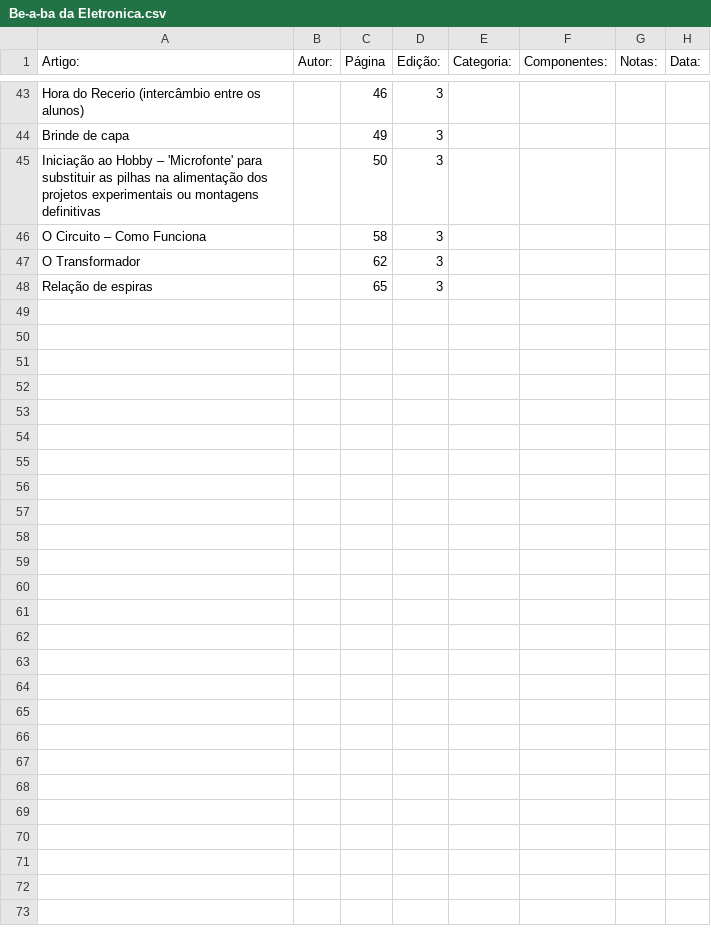
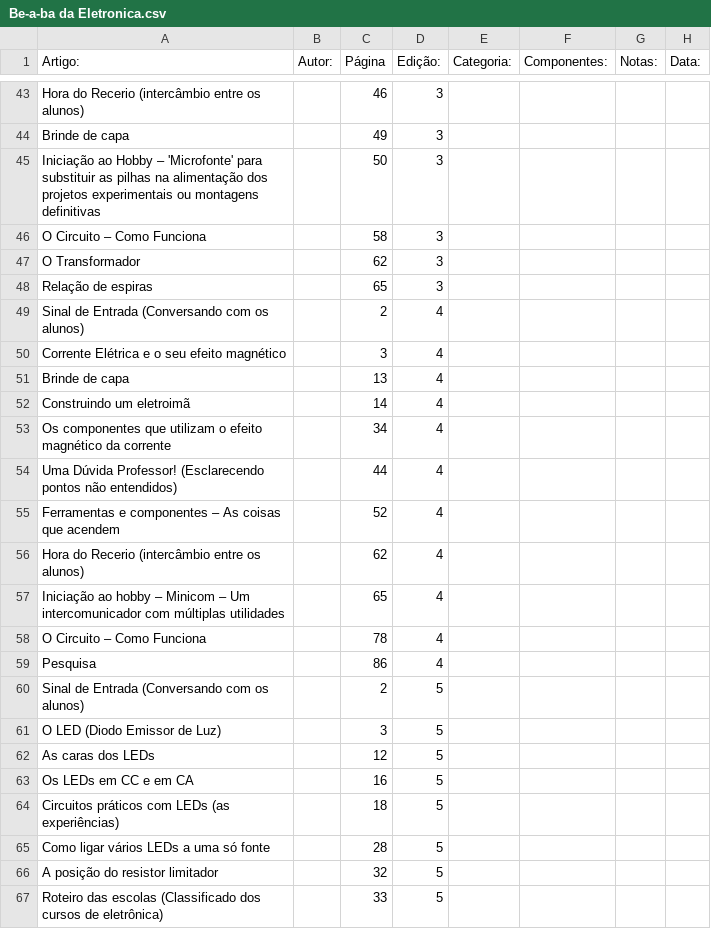
Before and after one commit to Pakequis/Indices_revistas_de_eletronica, a CSV file: Indices/Be-a-ba da Eletronica.csv, drawn as a sheet; only a part is shown, gaps mark what is left out; the diff covers the shown part only.

```diff
--- a/Indices/Be-a-ba da Eletronica.csv
+++ b/Indices/Be-a-ba da Eletronica.csv
@@ -48 +48,20 @@
 "Relação de espiras",,65,3,,,,
+"Sinal de Entrada (Conversando com os alunos)",,2,4,,,,
+"Corrente Elétrica e o seu efeito magnético",,3,4,,,,
+"Brinde de capa",,13,4,,,,
+"Construindo um eletroimã",,14,4,,,,
+"Os componentes que utilizam o efeito magnético da corrente",,34,4,,,,
+"Uma Dúvida Professor! (Esclarecendo pontos não entendidos)",,44,4,,,,
+"Ferramentas e componentes – As coisas que acendem",,52,4,,,,
+"Hora do Recerio (intercâmbio entre os alunos)",,62,4,,,,
+"Iniciação ao hobby – Minicom – Um intercomunicador com múltiplas utilidades",,65,4,,,,
+"O Circuito – Como Funciona",,78,4,,,,
+"Pesquisa",,86,4,,,,
+"Sinal de Entrada (Conversando com os alunos)",,2,5,,,,
+"O LED (Diodo Emissor de Luz)",,3,5,,,,
+"As caras dos LEDs",,12,5,,,,
+"Os LEDs em CC e em CA",,16,5,,,,
+"Circuitos práticos com LEDs (as experiências)",,18,5,,,,
+"Como ligar vários LEDs a uma só fonte",,28,5,,,,
+"A posição do resistor limitador",,32,5,,,,
+"Roteiro das escolas (Classificado dos cursos de eletrônica)",,33,5,,,,
```
Also changed, not shown: 26 added rows elsewhere in this file, 1 other file.
